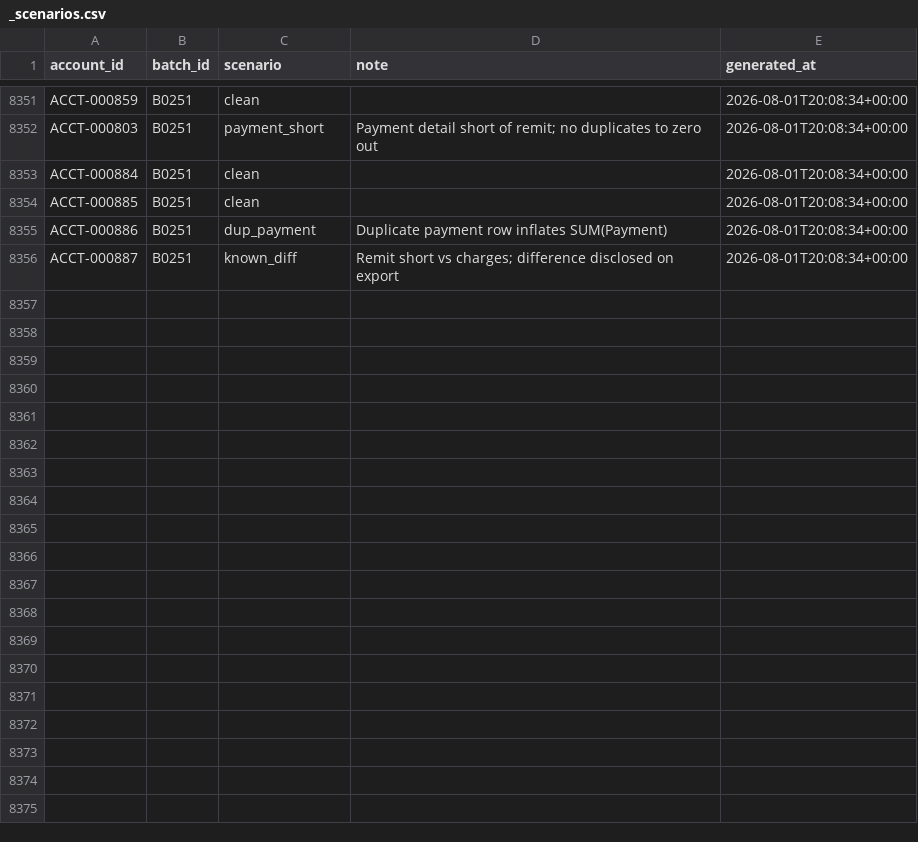
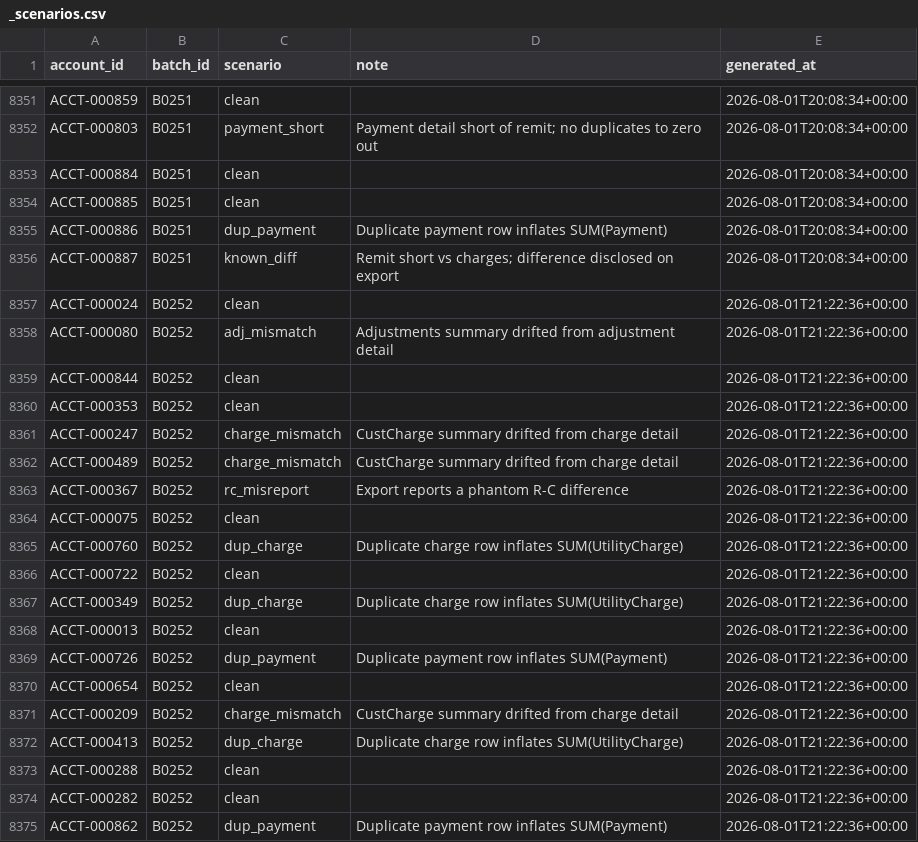
Before and after one commit to jelendu/remit-reconciliation-engine, a CSV file: data_gen/output/_scenarios.csv, drawn as a sheet; only a part is shown, gaps mark what is left out; the diff covers the shown part only.

```diff
--- a/data_gen/output/_scenarios.csv
+++ b/data_gen/output/_scenarios.csv
@@ -8356 +8356,20 @@ ACCT-000886,B0251,dup_payment,Duplicate payment row inflates SUM(Payment),2026-0
 ACCT-000887,B0251,known_diff,Remit short vs charges; difference disclosed on export,2026-08-01T20:08:34+00:00
+ACCT-000024,B0252,clean,,2026-08-01T21:22:36+00:00
+ACCT-000080,B0252,adj_mismatch,Adjustments summary drifted from adjustment detail,2026-08-01T21:22:36+00:00
+ACCT-000844,B0252,clean,,2026-08-01T21:22:36+00:00
+ACCT-000353,B0252,clean,,2026-08-01T21:22:36+00:00
+ACCT-000247,B0252,charge_mismatch,CustCharge summary drifted from charge detail,2026-08-01T21:22:36+00:00
+ACCT-000489,B0252,charge_mismatch,CustCharge summary drifted from charge detail,2026-08-01T21:22:36+00:00
+ACCT-000367,B0252,rc_misreport,Export reports a phantom R-C difference,2026-08-01T21:22:36+00:00
+ACCT-000075,B0252,clean,,2026-08-01T21:22:36+00:00
+ACCT-000760,B0252,dup_charge,Duplicate charge row inflates SUM(UtilityCharge),2026-08-01T21:22:36+00:00
+ACCT-000722,B0252,clean,,2026-08-01T21:22:36+00:00
+ACCT-000349,B0252,dup_charge,Duplicate charge row inflates SUM(UtilityCharge),2026-08-01T21:22:36+00:00
+ACCT-000013,B0252,clean,,2026-08-01T21:22:36+00:00
+ACCT-000726,B0252,dup_payment,Duplicate payment row inflates SUM(Payment),2026-08-01T21:22:36+00:00
+ACCT-000654,B0252,clean,,2026-08-01T21:22:36+00:00
+ACCT-000209,B0252,charge_mismatch,CustCharge summary drifted from charge detail,2026-08-01T21:22:36+00:00
+ACCT-000413,B0252,dup_charge,Duplicate charge row inflates SUM(UtilityCharge),2026-08-01T21:22:36+00:00
+ACCT-000288,B0252,clean,,2026-08-01T21:22:36+00:00
+ACCT-000282,B0252,clean,,2026-08-01T21:22:36+00:00
+ACCT-000862,B0252,dup_payment,Duplicate payment row inflates SUM(Payment),2026-08-01T21:22:36+00:00
```
Also changed, not shown: 12 added rows elsewhere in this file, data_gen/output/adjustment_amts.csv, data_gen/output/adjustments.csv, 17 other files.
